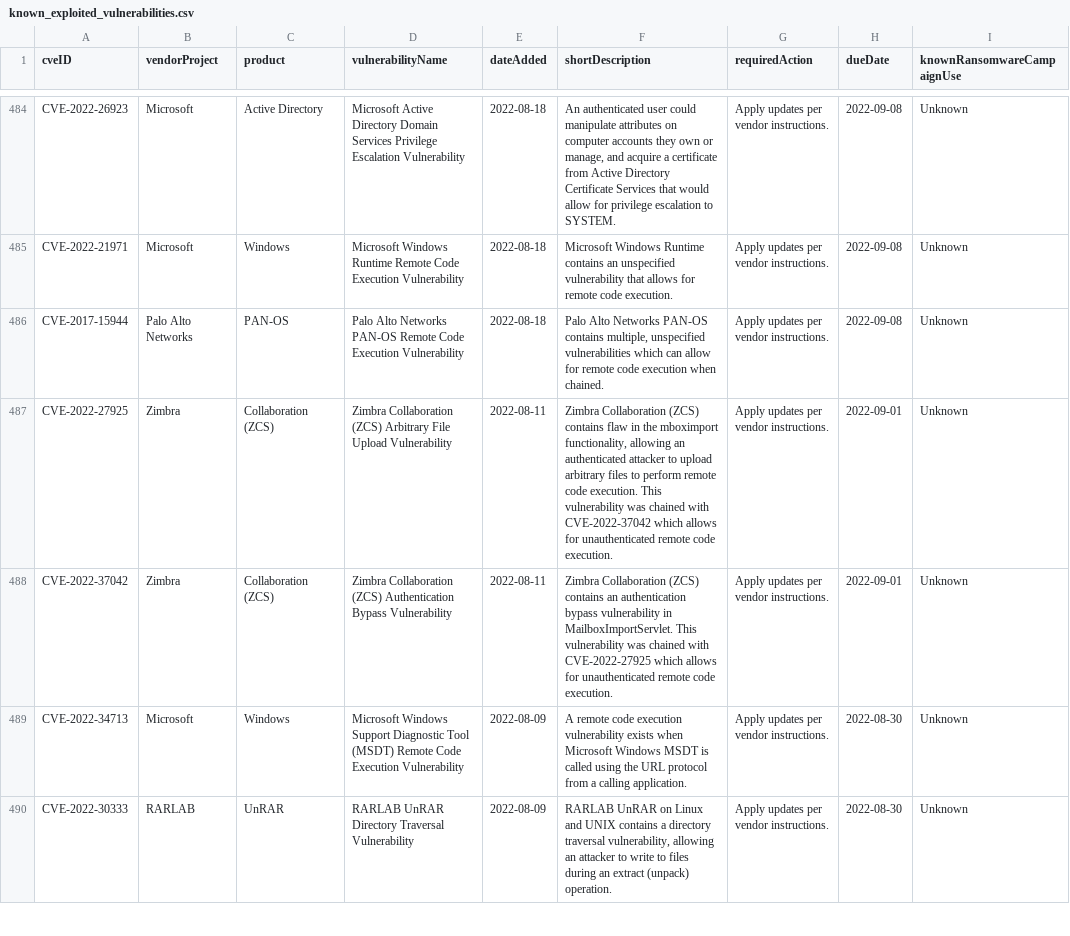
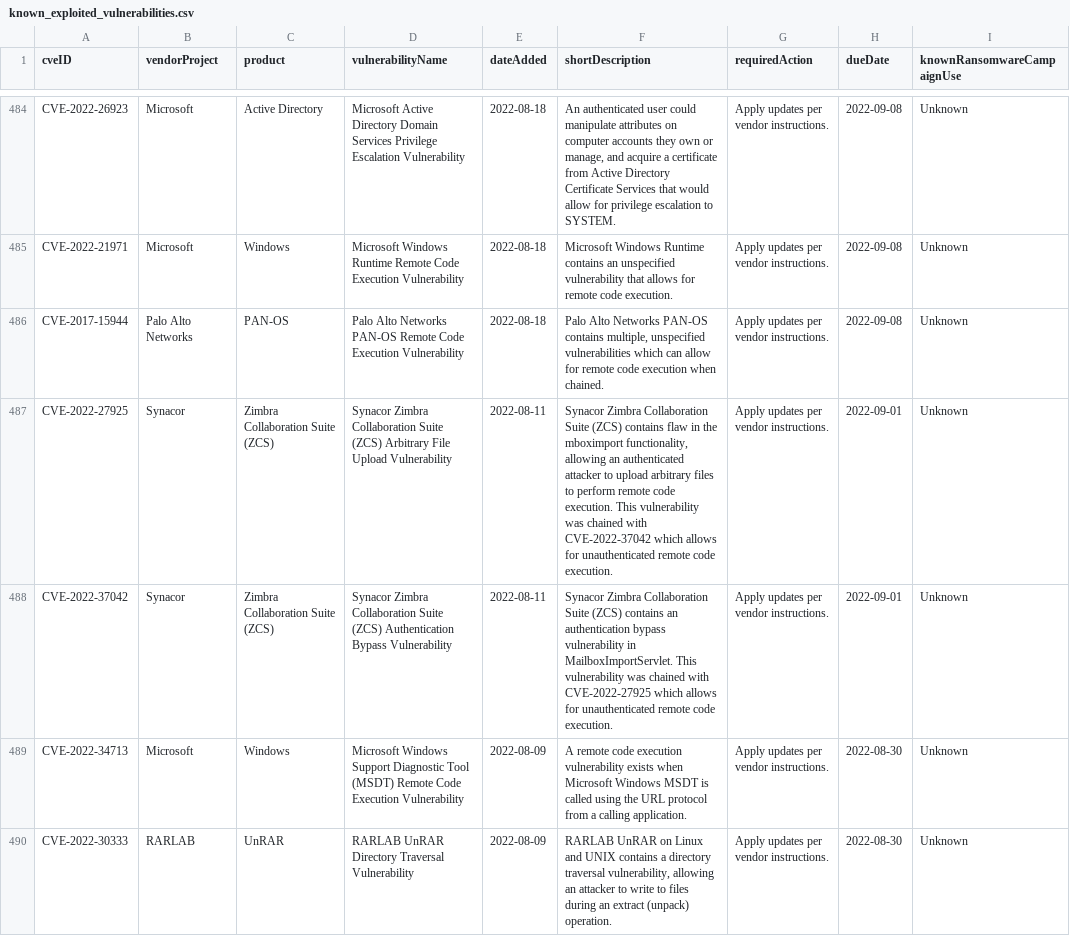
Before and after one commit to cisagov/kev-data, a CSV file: known_exploited_vulnerabilities.csv, drawn as a sheet; only a part is shown, gaps mark what is left out; the diff covers the shown part only; the diff names each change by its address in the sheet, - before the commit and + after, or states it on an @@ line.

```diff
--- a/known_exploited_vulnerabilities.csv
+++ b/known_exploited_vulnerabilities.csv
-B487:B488 (vendorProject): Zimbra
+B487:B488 (vendorProject): Synacor
-C487:C488 (product): Collaboration (ZCS)
+C487:C488 (product): Zimbra Collaboration Suite (ZCS)
-D487 (vulnerabilityName): Zimbra Collaboration (ZCS) Arbitrary…
+D487 (vulnerabilityName): Synacor Zimbra Collaboration Suite (ZCS) Arbitrary…
-F487 (shortDescription): Zimbra Collaboration (ZCS) contains…
+F487 (shortDescription): Synacor Zimbra Collaboration Suite (ZCS) contains…
-D488 (vulnerabilityName): Zimbra Collaboration (ZCS) Authentication…
+D488 (vulnerabilityName): Synacor Zimbra Collaboration Suite (ZCS) Authentication…
-F488 (shortDescription): Zimbra Collaboration (ZCS) contains…
+F488 (shortDescription): Synacor Zimbra Collaboration Suite (ZCS) contains…
```
Also changed, not shown: 30 edited cells elsewhere in this file, 1 other file.
